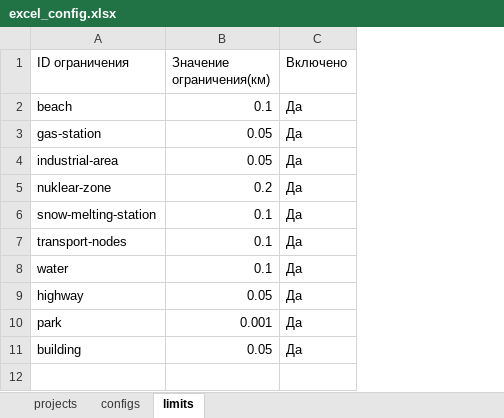
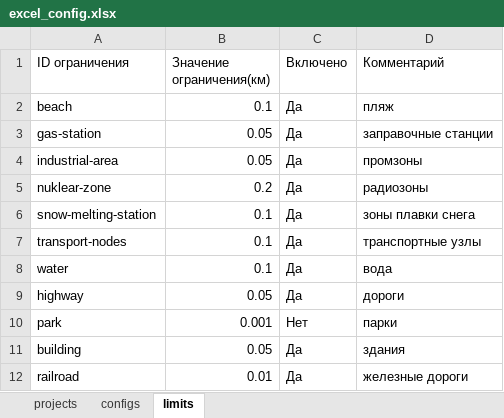
Before and after one commit to startuphack/cityplanner, an Excel workbook: resources/excel_config.xlsx, sheet limits, drawn as a sheet; values as stored, in another font and other column widths than the file's, no borders; the diff names each change by its address in the sheet, - before the commit and + after, or states it on an @@ line.

Commit message:
pareto-front + railroads + params

```diff
--- a/resources/excel_config.xlsx (sheet limits)
+++ b/resources/excel_config.xlsx (sheet limits)
+column D (Комментарий), rows 2-11: пляж | заправочные станции | промзоны | радиозоны | зоны плавки снега | транспортные узлы | вода | дороги | парки | здания
-C10 (Включено): Да
+C10 (Включено): Нет
+row 12: railroad | 0.01 | Да | железные дороги
```
Also changed, not shown: sheet configs, 10 other files.
